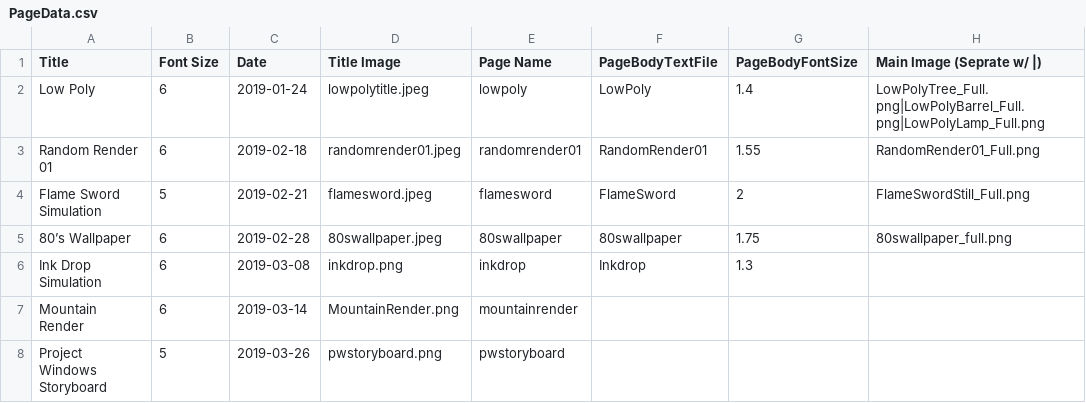
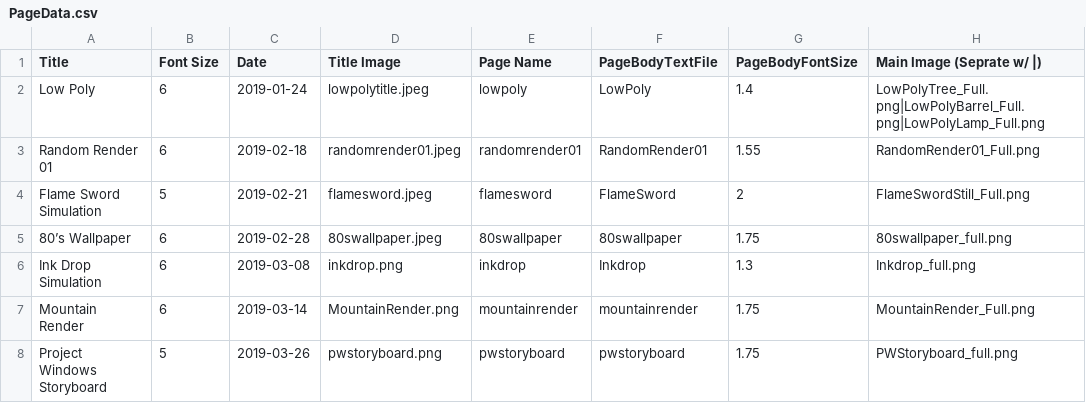
Before and after one commit to GoldTwo/TylerRajotte.github.io, a CSV file: PageData.csv, drawn as a sheet.

Commit message:
Forgot to save the cvs

```diff
--- a/PageData.csv
+++ b/PageData.csv
@@ -5,4 +5,4 @@ Flame Sword Simulation,5,2019-02-21,flamesword.jpeg,flamesword,FlameSword,2,Flam
 80’s Wallpaper,6,2019-02-28,80swallpaper.jpeg,80swallpaper,80swallpaper,1.75,80swallpaper_full.png
-Ink Drop Simulation,6,2019-03-08,inkdrop.png,inkdrop,Inkdrop,1.3,
-Mountain Render,6,2019-03-14,MountainRender.png,mountainrender,,,
-Project Windows Storyboard,5,2019-03-26,pwstoryboard.png,pwstoryboard,,,
+Ink Drop Simulation,6,2019-03-08,inkdrop.png,inkdrop,Inkdrop,1.3,Inkdrop_full.png
+Mountain Render,6,2019-03-14,MountainRender.png,mountainrender,mountainrender,1.75,MountainRender_Full.png
+Project Windows Storyboard,5,2019-03-26,pwstoryboard.png,pwstoryboard,pwstoryboard,1.75,PWStoryboard_full.png
```
